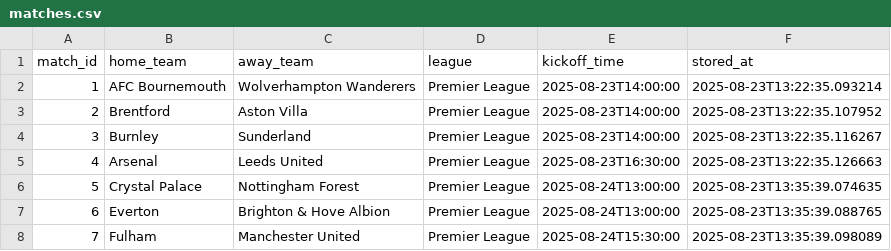
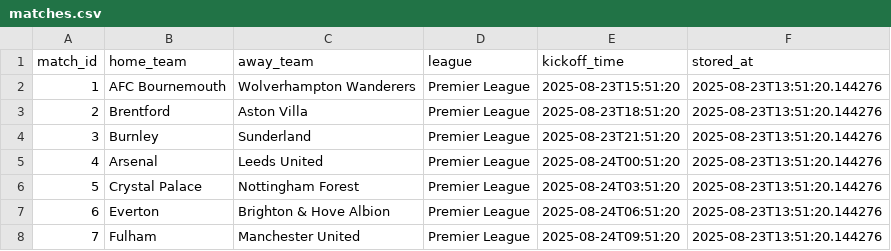
Before and after one commit to kk3shah/Bettor, a CSV file: data/matches.csv, drawn as a sheet.

```diff
--- a/data/matches.csv
+++ b/data/matches.csv
@@ -1,8 +1,8 @@
 match_id,home_team,away_team,league,kickoff_time,stored_at
-1,AFC Bournemouth,Wolverhampton Wanderers,Premier League,2025-08-23T14:00:00,2025-08-23T13:22:35.093214
-2,Brentford,Aston Villa,Premier League,2025-08-23T14:00:00,2025-08-23T13:22:35.107952
-3,Burnley,Sunderland,Premier League,2025-08-23T14:00:00,2025-08-23T13:22:35.116267
-4,Arsenal,Leeds United,Premier League,2025-08-23T16:30:00,2025-08-23T13:22:35.126663
-5,Crystal Palace,Nottingham Forest,Premier League,2025-08-24T13:00:00,2025-08-23T13:35:39.074635
-6,Everton,Brighton & Hove Albion,Premier League,2025-08-24T13:00:00,2025-08-23T13:35:39.088765
-7,Fulham,Manchester United,Premier League,2025-08-24T15:30:00,2025-08-23T13:35:39.098089
+1,AFC Bournemouth,Wolverhampton Wanderers,Premier League,2025-08-23T15:51:20,2025-08-23T13:51:20.144276
+2,Brentford,Aston Villa,Premier League,2025-08-23T18:51:20,2025-08-23T13:51:20.144276
+3,Burnley,Sunderland,Premier League,2025-08-23T21:51:20,2025-08-23T13:51:20.144276
+4,Arsenal,Leeds United,Premier League,2025-08-24T00:51:20,2025-08-23T13:51:20.144276
+5,Crystal Palace,Nottingham Forest,Premier League,2025-08-24T03:51:20,2025-08-23T13:51:20.144276
+6,Everton,Brighton & Hove Albion,Premier League,2025-08-24T06:51:20,2025-08-23T13:51:20.144276
+7,Fulham,Manchester United,Premier League,2025-08-24T09:51:20,2025-08-23T13:51:20.144276
```
Also changed, not shown: 12 other files.
